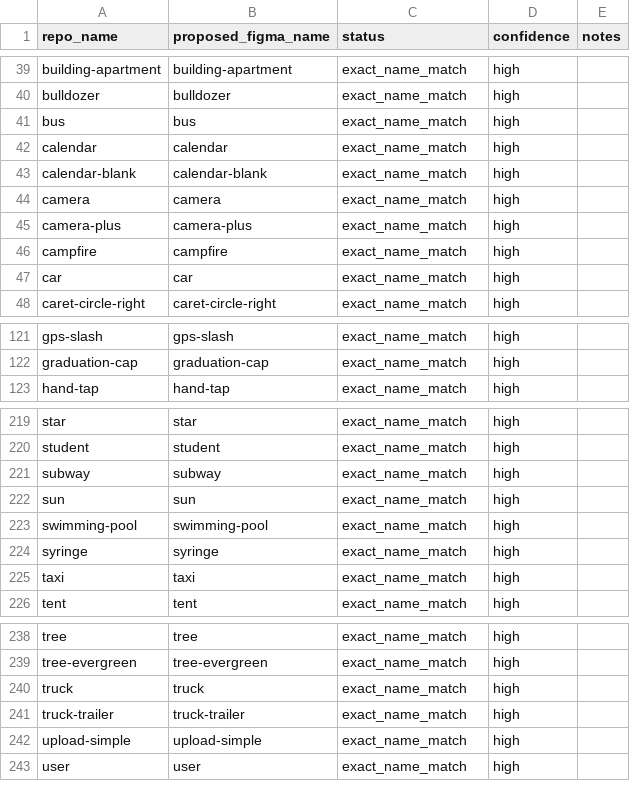
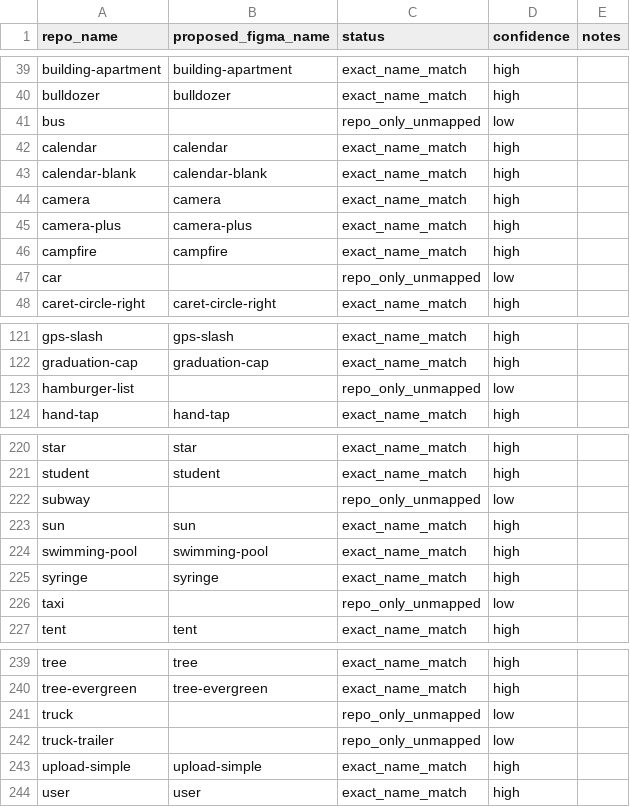
Before and after one commit to massgov/massachusetts-design-system, a CSV file: packages/assets/src/icons/scripts/icon-name-inventory.csv, drawn as a sheet; only a part is shown, gaps mark what is left out; the diff covers the shown part only.

Commit message:
Added all content from Figma and added the 'hamburger-list' icon, as the 'list' icon is not ideal for this component

```diff
--- a/packages/assets/src/icons/scripts/icon-name-inventory.csv
+++ b/packages/assets/src/icons/scripts/icon-name-inventory.csv
@@ -40,3 +40,3 @@
 "bulldozer","bulldozer","exact_name_match","high",""
-"bus","bus","exact_name_match","high",""
+"bus","","repo_only_unmapped","low",""
 "calendar","calendar","exact_name_match","high",""
@@ -46,3 +46,3 @@
 "campfire","campfire","exact_name_match","high",""
-"car","car","exact_name_match","high",""
+"car","","repo_only_unmapped","low",""
 "caret-circle-right","caret-circle-right","exact_name_match","high",""
@@ -122,2 +122,3 @@
 "graduation-cap","graduation-cap","exact_name_match","high",""
+"hamburger-list","","repo_only_unmapped","low",""
 "hand-tap","hand-tap","exact_name_match","high",""
@@ -220,3 +221,3 @@
 "student","student","exact_name_match","high",""
-"subway","subway","exact_name_match","high",""
+"subway","","repo_only_unmapped","low",""
 "sun","sun","exact_name_match","high",""
@@ -224,3 +225,3 @@
 "syringe","syringe","exact_name_match","high",""
-"taxi","taxi","exact_name_match","high",""
+"taxi","","repo_only_unmapped","low",""
 "tent","tent","exact_name_match","high",""
@@ -239,4 +240,4 @@
 "tree-evergreen","tree-evergreen","exact_name_match","high",""
-"truck","truck","exact_name_match","high",""
-"truck-trailer","truck-trailer","exact_name_match","high",""
+"truck","","repo_only_unmapped","low",""
+"truck-trailer","","repo_only_unmapped","low",""
 "upload-simple","upload-simple","exact_name_match","high",""
```
Also changed, not shown: 12 edited cells elsewhere in this file, 16 other files.
